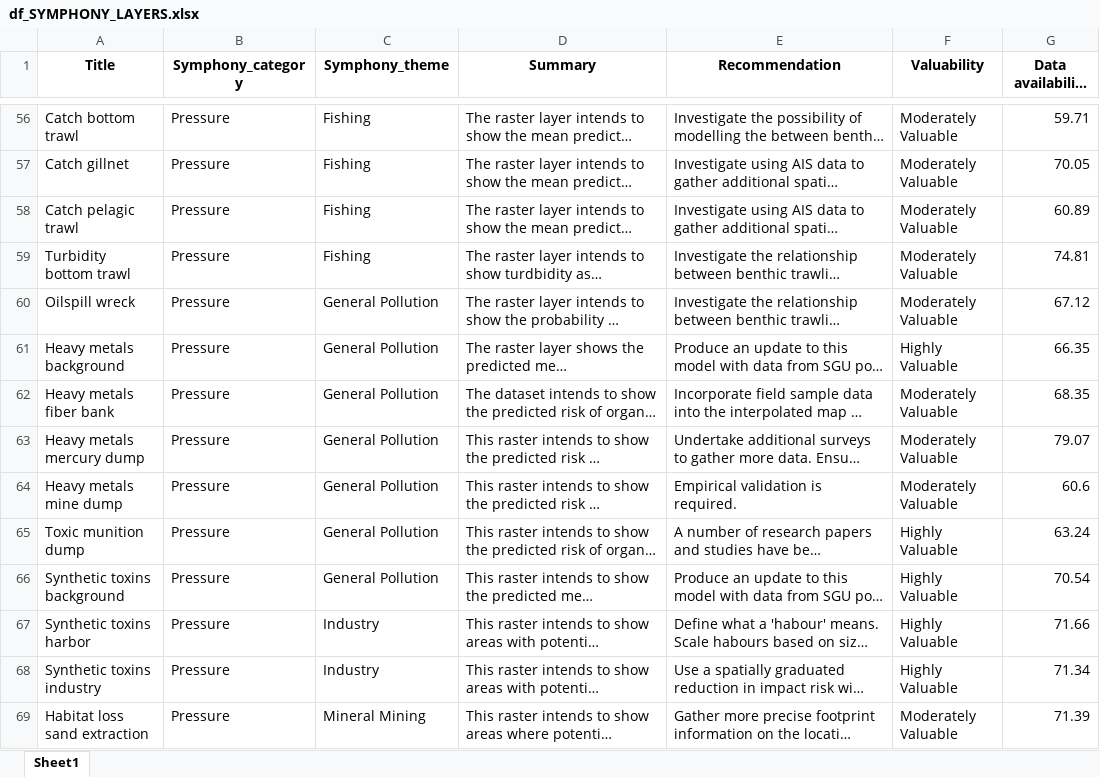
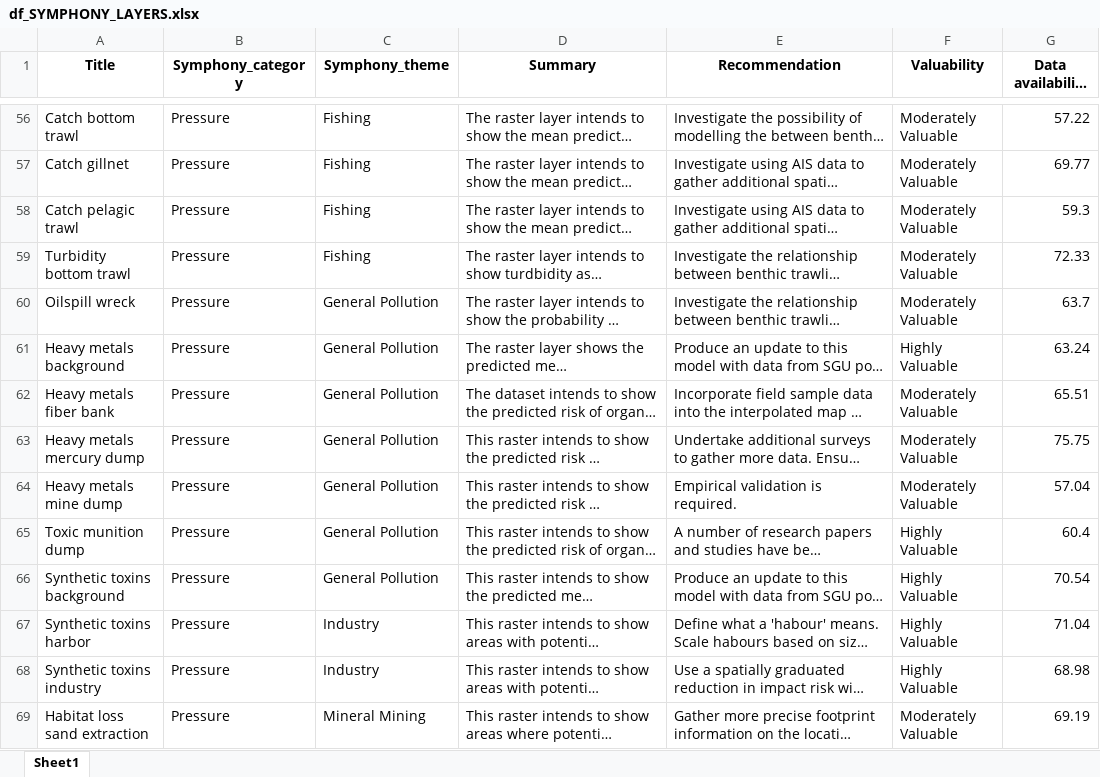
Before and after one commit to Mistra-C2B2/Symphony-Layer-Explorer, an Excel workbook: df_SYMPHONY_LAYERS.xlsx, sheet Sheet1, drawn as a sheet; only a part is shown, gaps mark what is left out; long unchanged cells end in …; values as stored, in another font and other column widths than the file's, no borders; the diff covers the shown part only; the diff names each change by its address in the sheet, - before the commit and + after, or states it on an @@ line.

```diff
--- a/df_SYMPHONY_LAYERS.xlsx (sheet Sheet1)
+++ b/df_SYMPHONY_LAYERS.xlsx (sheet Sheet1)
-G56 (Data availability index): 59.71
+G56 (Data availability index): 57.22
-G57 (Data availability index): 70.05
+G57 (Data availability index): 69.77
-G58 (Data availability index): 60.89
+G58 (Data availability index): 59.3
-G59 (Data availability index): 74.81
+G59 (Data availability index): 72.33
-G60 (Data availability index): 67.12
+G60 (Data availability index): 63.7
-G61 (Data availability index): 66.35
+G61 (Data availability index): 63.24
-G62 (Data availability index): 68.35
+G62 (Data availability index): 65.51
-G63 (Data availability index): 79.07
+G63 (Data availability index): 75.75
-G64 (Data availability index): 60.6
+G64 (Data availability index): 57.04
-G65 (Data availability index): 63.24
+G65 (Data availability index): 60.4
-G67 (Data availability index): 71.66
+G67 (Data availability index): 71.04
-G68 (Data availability index): 71.34
+G68 (Data availability index): 68.98
-G69 (Data availability index): 71.39
+G69 (Data availability index): 69.19
```
Also changed, not shown: 66 edited cells elsewhere in this sheet, df_REFERENCE_PARAMETERS.xlsx, df_filtred_catalogue.xlsx, 2 other files.
